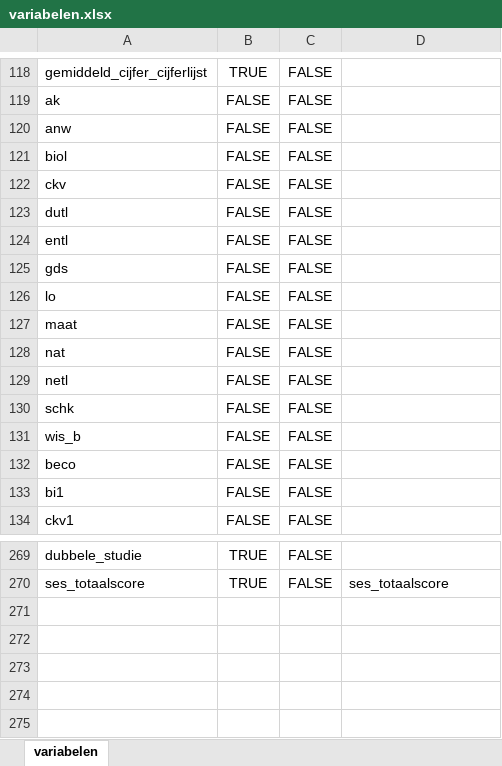
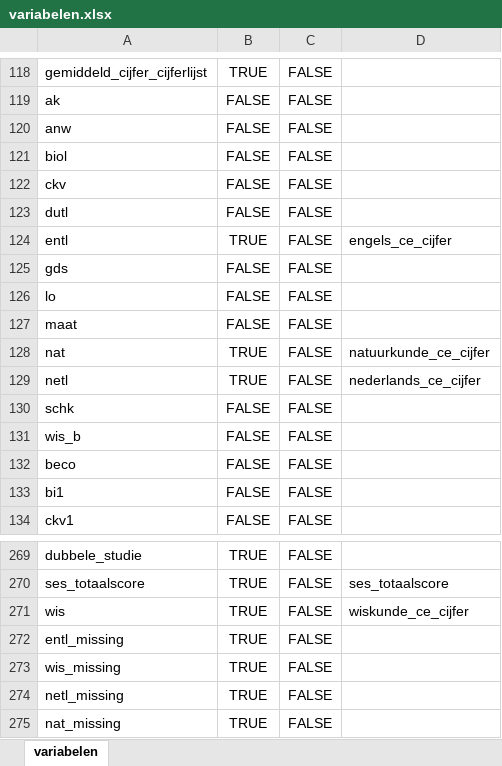
Before and after one commit to cedanl/no-fairness-without-awareness, an Excel workbook: metadata/variabelen.xlsx, sheet variabelen, drawn as a sheet; only a part is shown, gaps mark what is left out; values as stored, in another font and other column widths than the file's, no borders; conditional formats not drawn; the diff names each change by its address in the sheet, - before the commit and + after, or states it on an @@ line.

```diff
--- a/metadata/variabelen.xlsx (sheet variabelen)
+++ b/metadata/variabelen.xlsx (sheet variabelen)
-B124: FALSE
+B124: TRUE
-D124: (empty)
+D124: engels_ce_cijfer
-B128:B129: FALSE
+B128:B129: TRUE
-D128: (empty)
+D128: natuurkunde_ce_cijfer
-D129: (empty)
+D129: nederlands_ce_cijfer
+row 271: wis | TRUE | FALSE | wiskunde_ce_cijfer
+row 272: entl_missing | TRUE | FALSE
+row 273: wis_missing | TRUE | FALSE
+row 274: netl_missing | TRUE | FALSE
+row 275: nat_missing | TRUE | FALSE
```
Also changed, not shown: scripts/dev/mapping_1cho.xlsx, 1 other file.
